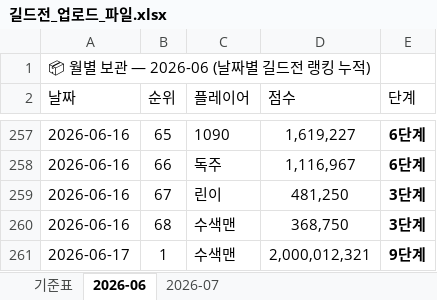
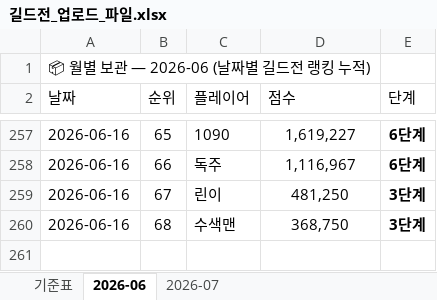
Before and after one commit to 88view/guild-war, an Excel workbook: 길드전_업로드_파일.xlsx, sheet 2026-06, drawn as a sheet; only a part is shown, gaps mark what is left out; values as stored, in another font and other column widths than the file's, no borders; the diff names each change by its address in the sheet, - before the commit and + after, or states it on an @@ line.

Commit message:
Add files via upload

```diff
--- a/길드전_업로드_파일.xlsx (sheet 2026-06)
+++ b/길드전_업로드_파일.xlsx (sheet 2026-06)
-row 261: 2026-06-17 | 1 | 수색맨 | 2,000,012,321 | 9단계
```
